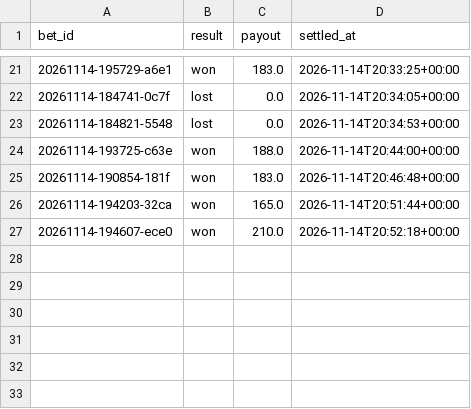
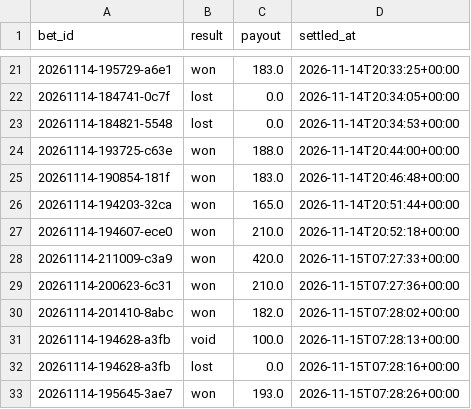
Before and after one commit to lukkeodds/livetest-log, a CSV file: data/settlements.csv, drawn as a sheet; only a part is shown, gaps mark what is left out.

Commit message:
snapshot 20261115T073036Z: settlements.csv

```diff
--- a/data/settlements.csv
+++ b/data/settlements.csv
@@ -27 +27,7 @@ bet_id,result,payout,settled_at
 20261114-194607-ece0,won,210.0,2026-11-14T20:52:18+00:00
+20261114-211009-c3a9,won,420.0,2026-11-15T07:27:33+00:00
+20261114-200623-6c31,won,210.0,2026-11-15T07:27:36+00:00
+20261114-201410-8abc,won,182.0,2026-11-15T07:28:02+00:00
+20261114-194628-a3fb,void,100.0,2026-11-15T07:28:13+00:00
+20261114-194628-a3fb,lost,0.0,2026-11-15T07:28:16+00:00
+20261114-195645-3ae7,won,193.0,2026-11-15T07:28:26+00:00
```
Also changed, not shown: 2 other files.
